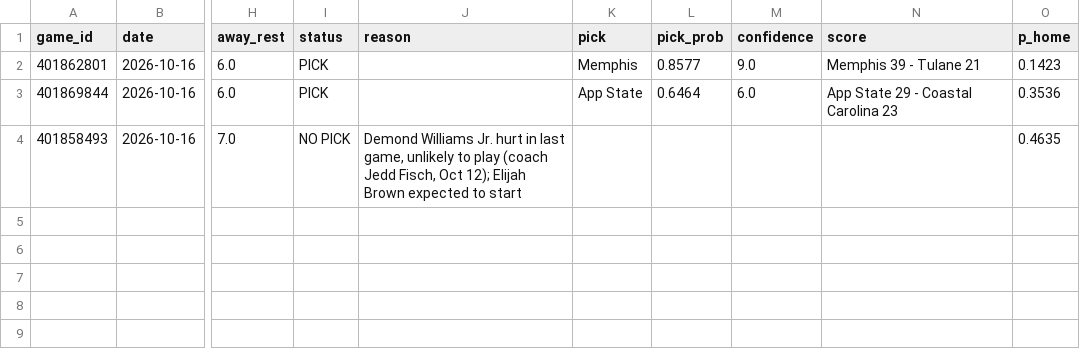
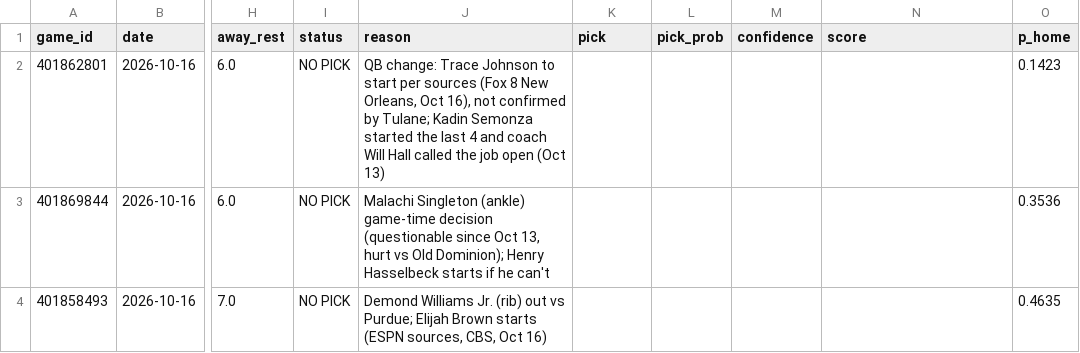
Before and after one commit to stardust1327/sports-engines, a CSV file: results/prompt_cfb_2026-10-16_picks.csv, drawn as a sheet; only a part is shown, gaps mark what is left out; the diff names each change by its address in the sheet, - before the commit and + after, or states it on an @@ line.

```diff
--- a/results/prompt_cfb_2026-10-16_picks.csv
+++ b/results/prompt_cfb_2026-10-16_picks.csv
-I2:I3 (status): PICK
+I2:I3 (status): NO PICK
-J2 (reason): (empty)
+J2 (reason): QB change: Trace Johnson to start per sources (Fox 8 New Orleans, Oct 16), not confirmed by Tulane; Kadin Semonza started the last 4 and coach Will Hall called the job open (Oct 13)
-K2 (pick): Memphis
+K2 (pick): (empty)
-L2 (pick_prob): 0.8577
+L2 (pick_prob): (empty)
-M2 (confidence): 9.0
+M2 (confidence): (empty)
-N2 (score): Memphis 39 - Tulane 21
+N2 (score): (empty)
-J3 (reason): (empty)
+J3 (reason): Malachi Singleton (ankle) game-time decision (questionable since Oct 13, hurt vs Old Dominion); Henry Hasselbeck starts if he can't
-K3 (pick): App State
+K3 (pick): (empty)
-L3 (pick_prob): 0.6464
+L3 (pick_prob): (empty)
-M3 (confidence): 6.0
+M3 (confidence): (empty)
-N3 (score): App State 29 - Coastal Carolina 23
+N3 (score): (empty)
-J4 (reason): …Williams Jr. hurt in last game, unlikely to play (coach Jedd Fisch, Oct 12); Elijah Brown expected to start
+J4 (reason): …Williams Jr. (rib) out vs Purdue; Elijah Brown starts (ESPN sources, CBS, Oct 16)
```
Also changed, not shown: results/cfb_2026-10-16_picks.csv, results/nfl_cfbmethod_2026_week06_picks.csv, 3 other files.
